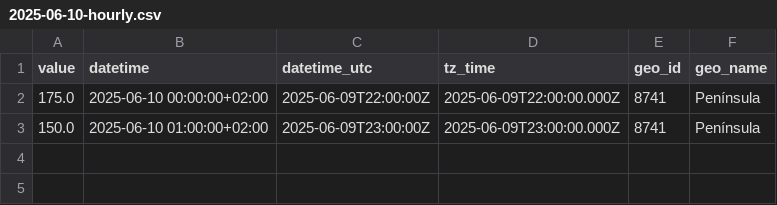
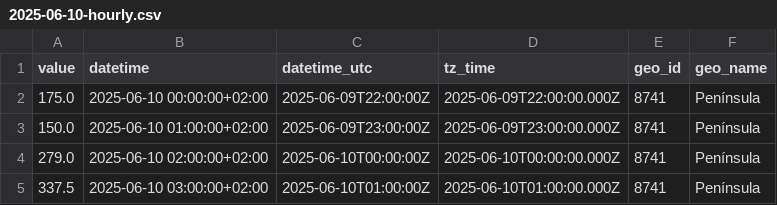
Before and after one commit to Amir-Torbati/Hourly-Wind-Generation-Spain, a CSV file: data/2025-06-10-hourly.csv, drawn as a sheet.

```diff
--- a/data/2025-06-10-hourly.csv
+++ b/data/2025-06-10-hourly.csv
@@ -3 +3,3 @@ value,datetime,datetime_utc,tz_time,geo_id,geo_name
 150.0,2025-06-10 01:00:00+02:00,2025-06-09T23:00:00Z,2025-06-09T23:00:00.000Z,8741,Península
+279.0,2025-06-10 02:00:00+02:00,2025-06-10T00:00:00Z,2025-06-10T00:00:00.000Z,8741,Península
+337.5,2025-06-10 03:00:00+02:00,2025-06-10T01:00:00Z,2025-06-10T01:00:00.000Z,8741,Península
```
